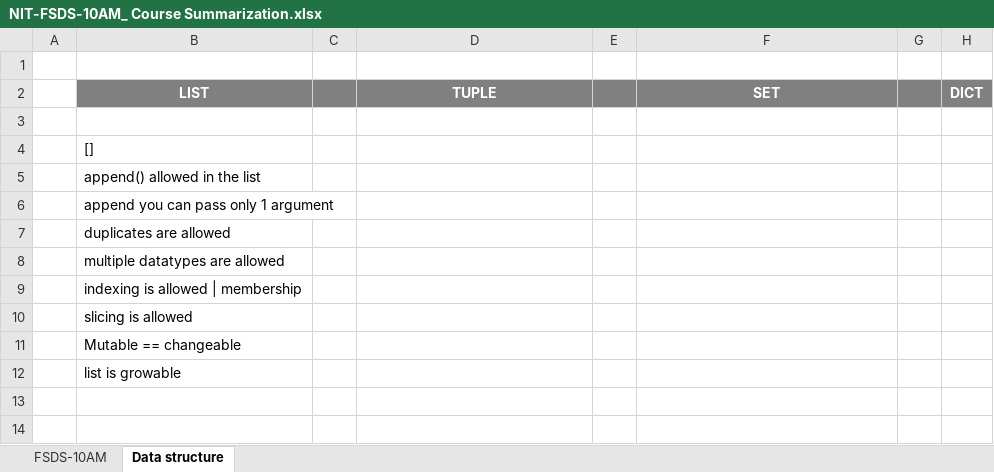
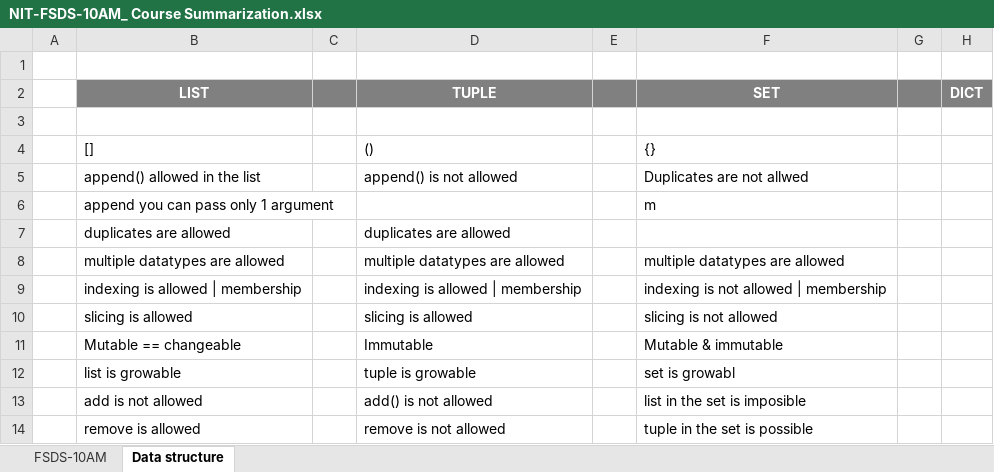
Before and after one commit to gnaneshwari1802/Abstract_Activity, an Excel workbook: NIT-FSDS-10AM_ Course Summarization.xlsx, sheet Data structure, drawn as a sheet; values as stored, in another font and other column widths than the file's, no borders; the diff names each change by its address in the sheet, - before the commit and + after, or states it on an @@ line.

```diff
--- a/NIT-FSDS-10AM_ Course Summarization.xlsx (sheet Data structure)
+++ b/NIT-FSDS-10AM_ Course Summarization.xlsx (sheet Data structure)
-D4 (TUPLE): (empty)
+D4 (TUPLE): ()
-F4 (SET): (empty)
+F4 (SET): {}
-D5 (TUPLE): (empty)
+D5 (TUPLE): append() is not allowed
-F5 (SET): (empty)
+F5 (SET): Duplicates are not allwed
-F6 (SET): (empty)
+F6 (SET): m
-D7 (TUPLE): (empty)
+D7 (TUPLE): duplicates are allowed
-D8 (TUPLE): (empty)
+D8 (TUPLE): multiple datatypes are allowed
-F8 (SET): (empty)
+F8 (SET): multiple datatypes are allowed
-D9 (TUPLE): (empty)
+D9 (TUPLE): indexing is allowed | membership
-F9 (SET): (empty)
+F9 (SET): indexing is not allowed | membership
-D10 (TUPLE): (empty)
+D10 (TUPLE): slicing is allowed
-F10 (SET): (empty)
+F10 (SET): slicing is not allowed
-D11 (TUPLE): (empty)
+D11 (TUPLE): Immutable
-F11 (SET): (empty)
+F11 (SET): Mutable & immutable
-D12 (TUPLE): (empty)
+D12 (TUPLE): tuple is growable
-F12 (SET): (empty)
+F12 (SET): set is growabl
+row 13:  | add is not allowed |  | add() is not allowed |  | list in the set is imposible
+row 14:  | remove is allowed |  | remove is not allowed |  | tuple in the set is possible
```
Also changed, not shown: sheet FSDS-10AM.
